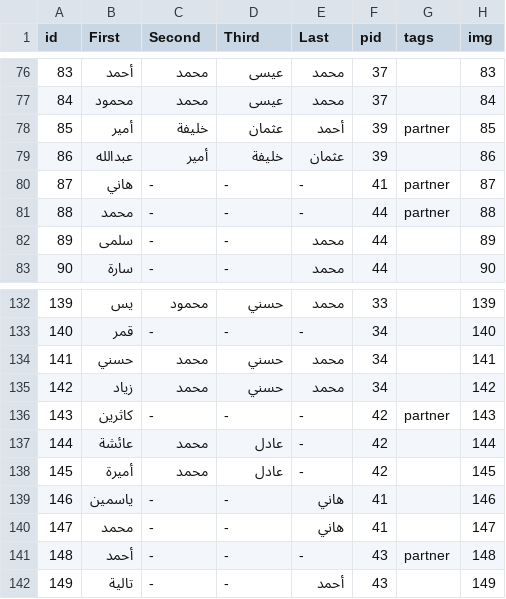
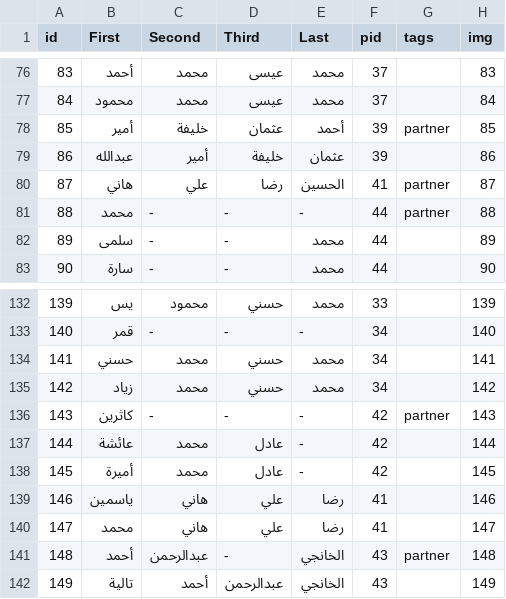
Before and after one commit to Momen-Mawad/family-tree, a CSV file: static/data.csv, drawn as a sheet; only a part is shown, gaps mark what is left out.

```diff
--- a/static/data.csv
+++ b/static/data.csv
@@ -79,3 +79,3 @@ id,First,Second,Third,Last,pid,tags,img
 86,عبدالله,أمير,خليفة,عثمان,39,,86
-87,هاني,-,-,-,41,partner,87
+87,هاني,علي,رضا,الحسين,41,partner,87
 88,محمد,-,-,-,44,partner,88
@@ -138,5 +138,5 @@ id,First,Second,Third,Last,pid,tags,img
 145,أميرة,محمد,عادل,-,42,,145
-146,ياسمين,-,-,هاني,41,,146
-147,محمد,-,-,هاني,41,,147
-148,أحمد,-,-,-,43,partner,148
-149,تالية,-,-,أحمد,43,,149
+146,ياسمين,هاني,علي,رضا,41,,146
+147,محمد,هاني,علي,رضا,41,,147
+148,أحمد,عبدالرحمن,-,الخانجي,43,partner,148
+149,تالية,أحمد,عبدالرحمن,الخانجي,43,,149
```
Also changed, not shown: 1 other file.
